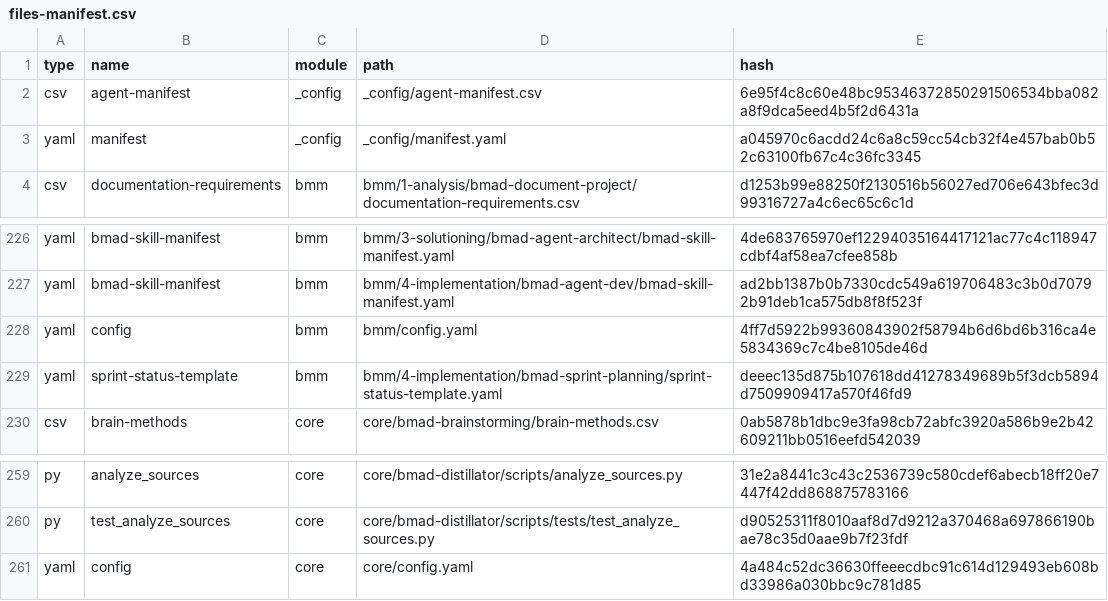
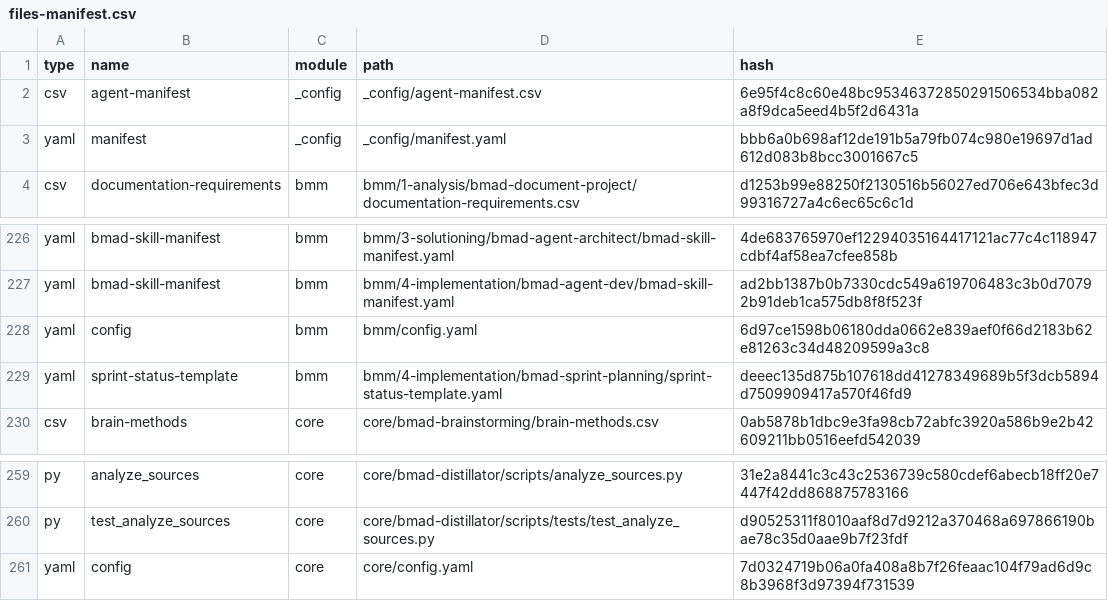
Before and after one commit to thienpham1567/english_learning_app, a CSV file: _bmad/_config/files-manifest.csv, drawn as a sheet; only a part is shown, gaps mark what is left out.

```diff
--- a/_bmad/_config/files-manifest.csv
+++ b/_bmad/_config/files-manifest.csv
@@ -2,3 +2,3 @@ type,name,module,path,hash
 "csv","agent-manifest","_config","_config/agent-manifest.csv","6e95f4c8c60e48bc95346372850291506534bba082a8f9dca5eed4b5f2d6431a"
-"yaml","manifest","_config","_config/manifest.yaml","a045970c6acdd24c6a8c59cc54cb32f4e457bab0b52c63100fb67c4c36fc3345"
+"yaml","manifest","_config","_config/manifest.yaml","bbb6a0b698af12de191b5a79fb074c980e19697d1ad612d083b8bcc3001667c5"
 "csv","documentation-requirements","bmm","bmm/1-analysis/bmad-document-project/documentation-requirements.csv","d1253b99e88250f2130516b56027ed706e643bfec3d99316727a4c6ec65c6c1d"
@@ -227,3 +227,3 @@ type,name,module,path,hash
 "yaml","bmad-skill-manifest","bmm","bmm/4-implementation/bmad-agent-dev/bmad-skill-manifest.yaml","ad2bb1387b0b7330cdc549a619706483c3b0d70792b91deb1ca575db8f8f523f"
-"yaml","config","bmm","bmm/config.yaml","4ff7d5922b99360843902f58794b6d6bd6b316ca4e5834369c7c4be8105de46d"
+"yaml","config","bmm","bmm/config.yaml","6d97ce1598b06180dda0662e839aef0f66d2183b62e81263c34d48209599a3c8"
 "yaml","sprint-status-template","bmm","bmm/4-implementation/bmad-sprint-planning/sprint-status-template.yaml","deeec135d875b107618dd41278349689b5f3dcb5894d7509909417a570f46fd9"
@@ -260,2 +260,2 @@ type,name,module,path,hash
 "py","test_analyze_sources","core","core/bmad-distillator/scripts/tests/test_analyze_sources.py","d90525311f8010aaf8d7d9212a370468a697866190bae78c35d0aae9b7f23fdf"
-"yaml","config","core","core/config.yaml","4a484c52dc36630ffeeecdbc91c614d129493eb608bd33986a030bbc9c781d85"
+"yaml","config","core","core/config.yaml","7d0324719b06a0fa408a8b7f26feaac104f79ad6d9c8b3968f3d97394f731539"
```
Also changed, not shown: 14 other files.
